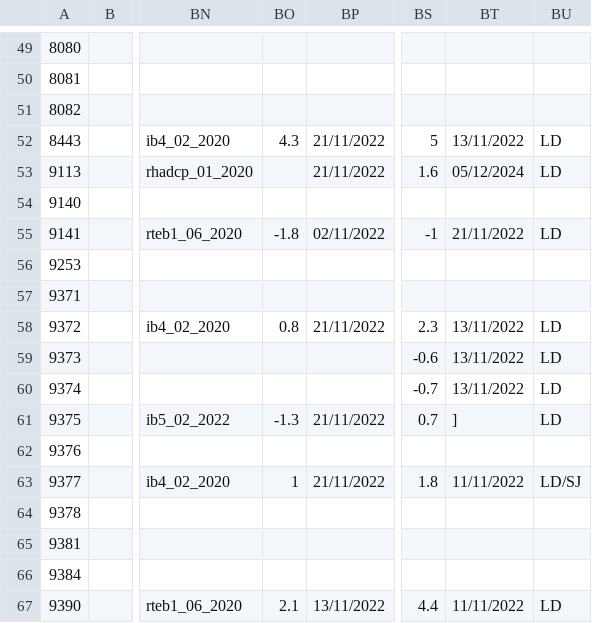
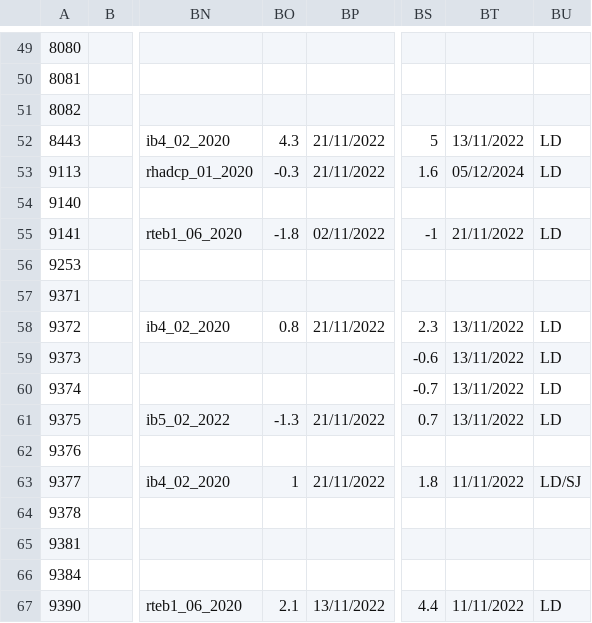
Before and after one commit to ScotMarPhys/m_moorproc_toolbox, a CSV file: metadata/cal_coef/osnap/microcat_pres.csv, drawn as a sheet; only a part is shown, gaps mark what is left out; the diff names each change by its address in the sheet, - before the commit and + after, or states it on an @@ line.

Commit message:
Updated caldip_coefficient_calculation.m and microcat_pres.csv with rhadcp_01_2020 and jc238 cruise settings

```diff
--- a/metadata/cal_coef/osnap/microcat_pres.csv
+++ b/metadata/cal_coef/osnap/microcat_pres.csv
-BO53: (empty)
+BO53: -0.3
-BT61: ]
+BT61: 13/11/2022
```
Also changed, not shown: 1 other file.
